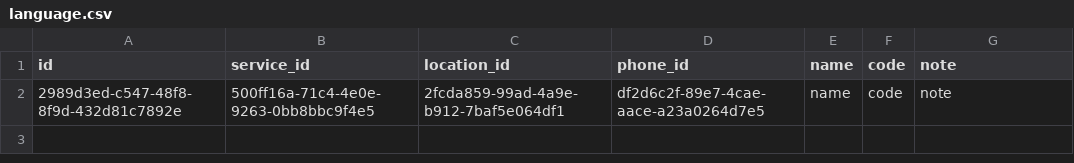
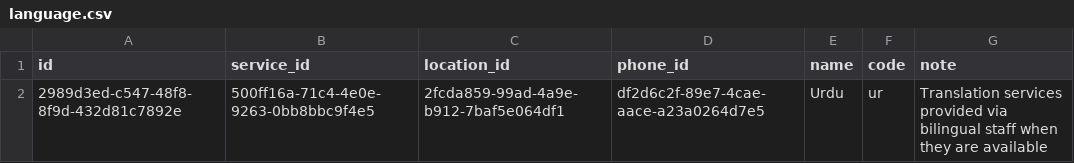
Before and after one commit to openreferral/specification, a CSV file: examples/csv/language.csv, drawn as a sheet.

```diff
--- a/examples/csv/language.csv
+++ b/examples/csv/language.csv
@@ -1,2 +1,2 @@
 id,service_id,location_id,phone_id,name,code,note
-2989d3ed-c547-48f8-8f9d-432d81c7892e,500ff16a-71c4-4e0e-9263-0bb8bbc9f4e5,2fcda859-99ad-4a9e-b912-7baf5e064df1,df2d6c2f-89e7-4cae-aace-a23a0264d7e5,name,code,note
+2989d3ed-c547-48f8-8f9d-432d81c7892e,500ff16a-71c4-4e0e-9263-0bb8bbc9f4e5,2fcda859-99ad-4a9e-b912-7baf5e064df1,df2d6c2f-89e7-4cae-aace-a23a0264d7e5,Urdu,ur,Translation services provided via bilingual staff when they are available
```
Also changed, not shown: examples/csv/location.csv, examples/csv/organization.csv, 30 other files.
